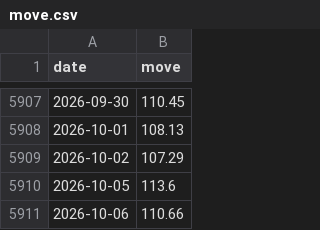
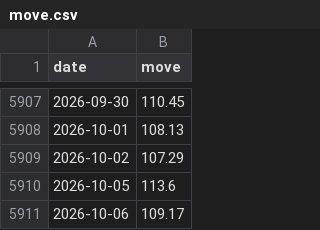
Before and after one commit to jonatw/finlab-txd, a CSV file: data/raw/move.csv, drawn as a sheet; only a part is shown, gaps mark what is left out.

```diff
--- a/data/raw/move.csv
+++ b/data/raw/move.csv
@@ -5910,2 +5910,2 @@ date,move
 2026-10-05,113.6
-2026-10-06,110.66
+2026-10-06,109.17
```
Also changed, not shown: 2 other files.
